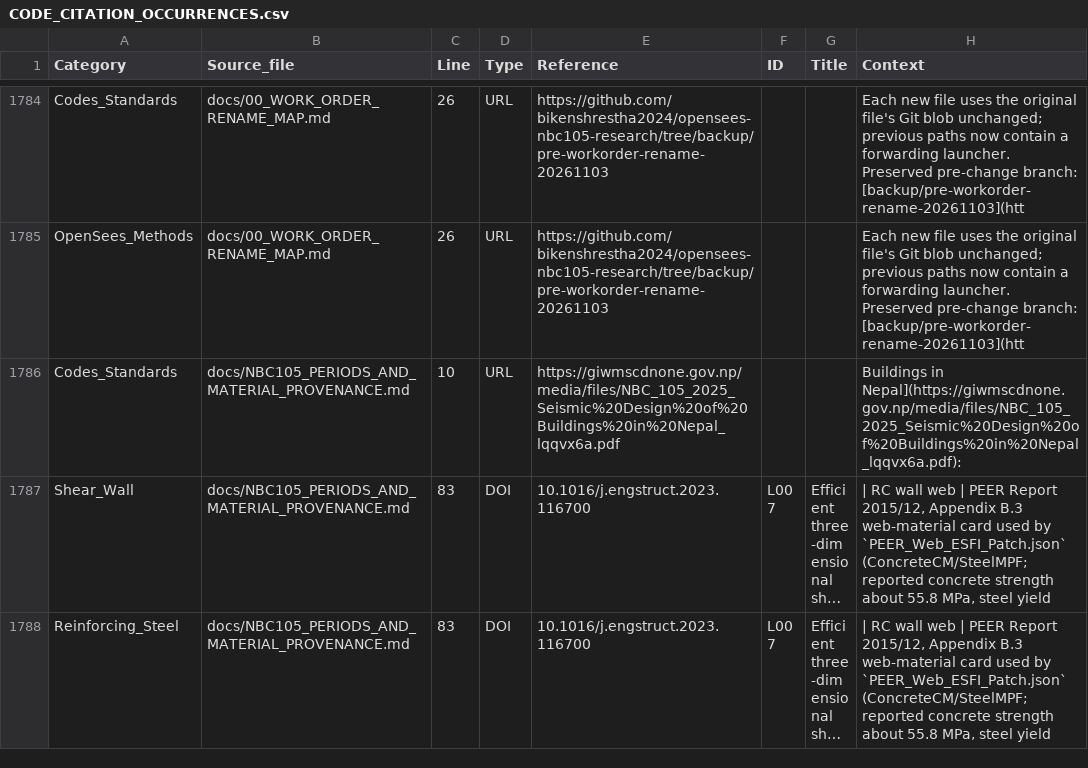
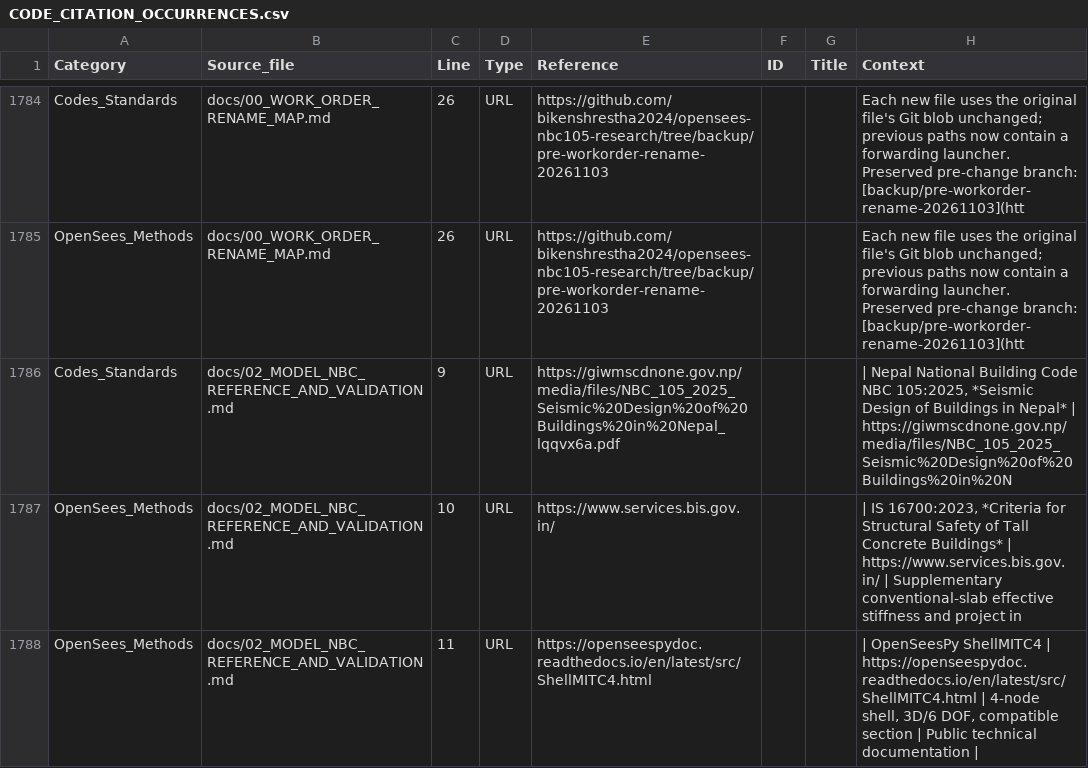
Before and after one commit to bikenshrestha2024/etabs-opensees-thesis, a CSV file: LITERATURE/CODE_CITATION_OCCURRENCES.csv, drawn as a sheet; only a part is shown, gaps mark what is left out; the shorter side is filled out with more unchanged rows; long unchanged cells end in …; the diff covers the shown part only; the diff names each change by its address in the sheet, - before the commit and + after, or states it on an @@ line.

```diff
--- a/LITERATURE/CODE_CITATION_OCCURRENCES.csv
+++ b/LITERATURE/CODE_CITATION_OCCURRENCES.csv
+row 1786: Codes_Standards | docs/02_MODEL_NBC_REFERENCE_AND_VALIDATION.md | 9 | URL | https://giwmscdnone.gov.np/media/files/NBC_105_2025_Seismic%20Design%20of%20Buildings%20in%20Nepal_lqqvx6a.pdf |  |  | | Nepal National Building Code NBC 105:2025, *Seismic Design of Buildings in Nepal* | https://giwmscdnone.gov.np/media/files/NBC_105_2025_Seismic%20Design%20of%20Buildings%20in%20N
+row 1787: OpenSees_Methods | docs/02_MODEL_NBC_REFERENCE_AND_VALIDATION.md | 10 | URL | https://www.services.bis.gov.in/ |  |  | | IS 16700:2023, *Criteria for Structural Safety of Tall Concrete Buildings* | https://www.services.bis.gov.in/ | Supplementary conventional-slab effective stiffness and project in
+row 1788: OpenSees_Methods | docs/02_MODEL_NBC_REFERENCE_AND_VALIDATION.md | 11 | URL | https://openseespydoc.readthedocs.io/en/latest/src/ShellMITC4.html |  |  | | OpenSeesPy ShellMITC4 | https://openseespydoc.readthedocs.io/en/latest/src/ShellMITC4.html | 4-node shell, 3D/6 DOF, compatible section | Public technical documentation
```
Also changed, not shown: 2 added rows elsewhere in this file, 2 other files.
